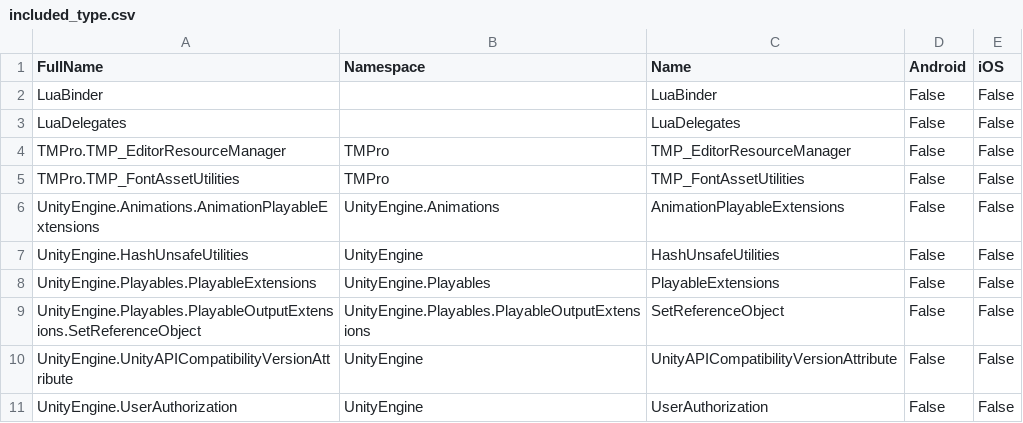
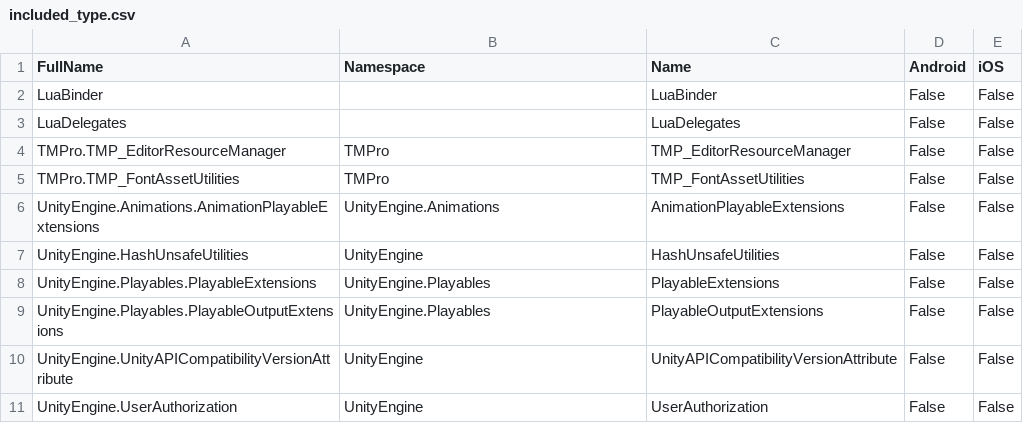
Before and after one commit to zhaoboqiang/tolua, a CSV file: Assets/Editor/included_type.csv, drawn as a sheet.

Commit message:
Exclude type error.

```diff
--- a/Assets/Editor/included_type.csv
+++ b/Assets/Editor/included_type.csv
@@ -8,3 +8,3 @@ UnityEngine.HashUnsafeUtilities,UnityEngine,HashUnsafeUtilities,False,False
 UnityEngine.Playables.PlayableExtensions,UnityEngine.Playables,PlayableExtensions,False,False
-UnityEngine.Playables.PlayableOutputExtensions.SetReferenceObject,UnityEngine.Playables.PlayableOutputExtensions,SetReferenceObject,False,False
+UnityEngine.Playables.PlayableOutputExtensions,UnityEngine.Playables,PlayableOutputExtensions,False,False
 UnityEngine.UnityAPICompatibilityVersionAttribute,UnityEngine,UnityAPICompatibilityVersionAttribute,False,False
```
